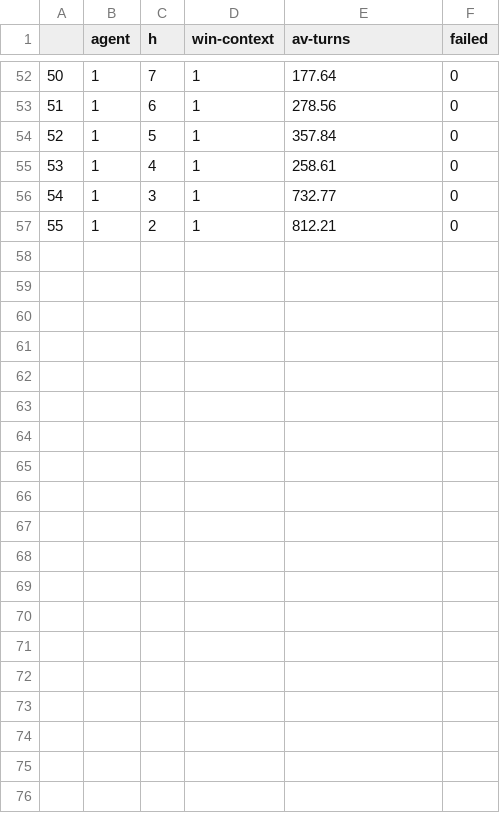
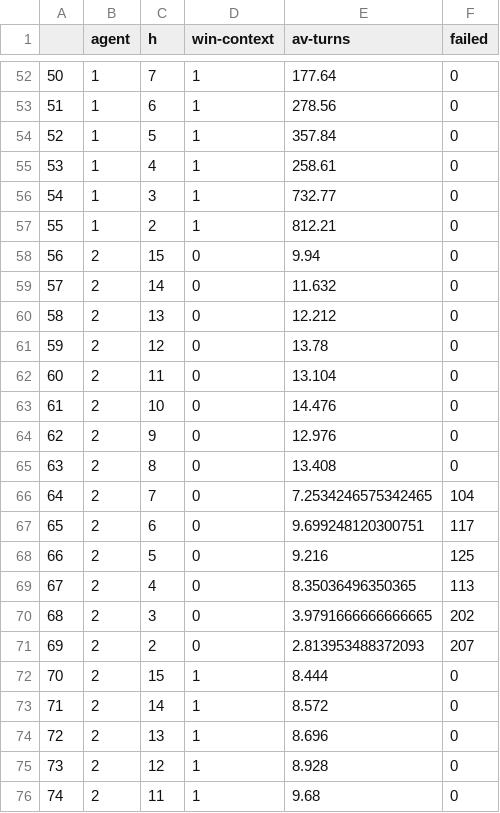
Before and after one commit to RenouB/MP-Hanoi, a CSV file: results.csv, drawn as a sheet; only a part is shown, gaps mark what is left out; the diff covers the shown part only; the diff names each change by its address in the sheet, - before the commit and + after, or states it on an @@ line.

Commit message:
combined all run agent scripts into one

```diff
--- a/results.csv
+++ b/results.csv
+row 58: 56 | 2 | 15 | 0 | 9.94 | 0
+row 59: 57 | 2 | 14 | 0 | 11.632 | 0
+row 60: 58 | 2 | 13 | 0 | 12.212 | 0
+row 61: 59 | 2 | 12 | 0 | 13.78 | 0
+row 62: 60 | 2 | 11 | 0 | 13.104 | 0
+row 63: 61 | 2 | 10 | 0 | 14.476 | 0
+row 64: 62 | 2 | 9 | 0 | 12.976 | 0
+row 65: 63 | 2 | 8 | 0 | 13.408 | 0
+row 66: 64 | 2 | 7 | 0 | 7.2534246575342465 | 104
+row 67: 65 | 2 | 6 | 0 | 9.699248120300751 | 117
+row 68: 66 | 2 | 5 | 0 | 9.216 | 125
+row 69: 67 | 2 | 4 | 0 | 8.35036496350365 | 113
+row 70: 68 | 2 | 3 | 0 | 3.9791666666666665 | 202
+row 71: 69 | 2 | 2 | 0 | 2.813953488372093 | 207
+row 72: 70 | 2 | 15 | 1 | 8.444 | 0
+row 73: 71 | 2 | 14 | 1 | 8.572 | 0
+row 74: 72 | 2 | 13 | 1 | 8.696 | 0
+row 75: 73 | 2 | 12 | 1 | 8.928 | 0
+row 76: 74 | 2 | 11 | 1 | 9.68 | 0
```
Also changed, not shown: 9 added rows elsewhere in this file, 15 other files.
